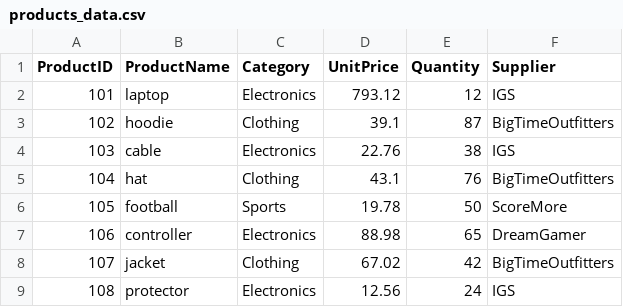
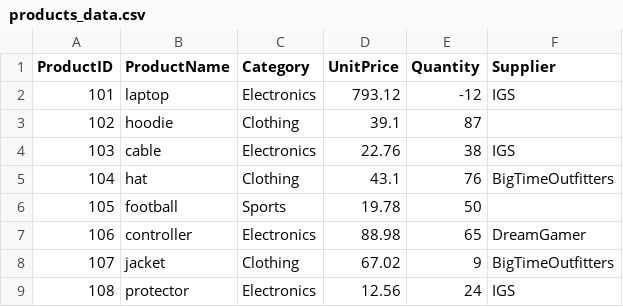
Before and after one commit to kjleopold/smart-store-kjleopold, a CSV file: data/raw/products_data.csv, drawn as a sheet.

Commit message:
Update products data and scripts to show cleaning impact

```diff
--- a/data/raw/products_data.csv
+++ b/data/raw/products_data.csv
@@ -1,9 +1,9 @@
 ProductID,ProductName,Category,UnitPrice,Quantity,Supplier
-101,laptop,Electronics,793.12,12,IGS
-102,hoodie,Clothing,39.1,87,BigTimeOutfitters
+101,laptop,Electronics,793.12,-12,IGS
+102,hoodie,Clothing,39.1,87,
 103,cable,Electronics,22.76,38,IGS
 104,hat,Clothing,43.1,76,BigTimeOutfitters
-105,football,Sports,19.78,50,ScoreMore
+105,football,Sports,19.78,50,
 106,controller,Electronics,88.98,65,DreamGamer
-107,jacket,Clothing,67.02,42,BigTimeOutfitters
+107,jacket,Clothing,67.02,9,BigTimeOutfitters
 108,protector,Electronics,12.56,24,IGS
```
Also changed, not shown: 3 other files.
